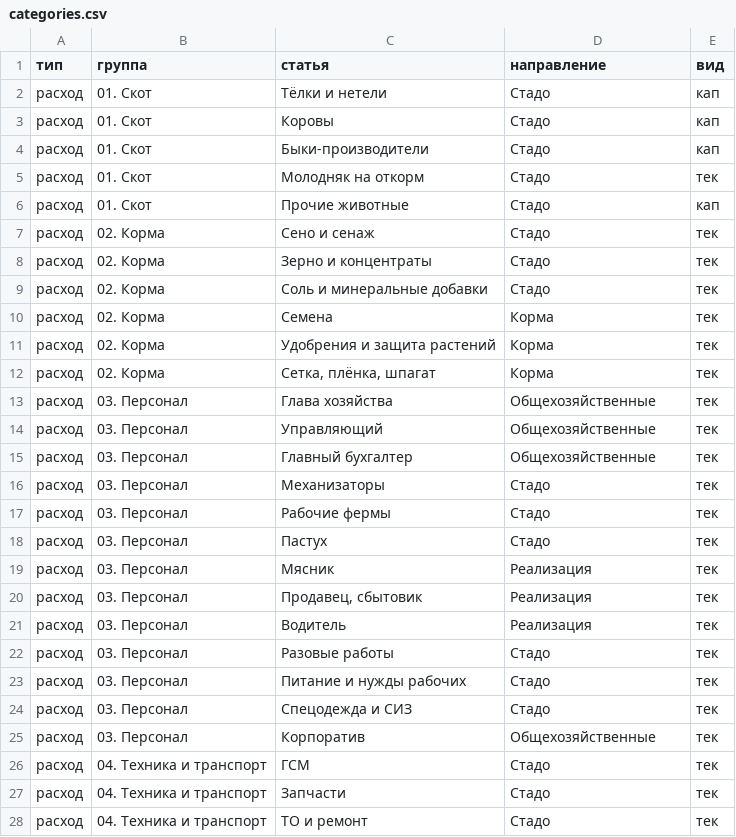
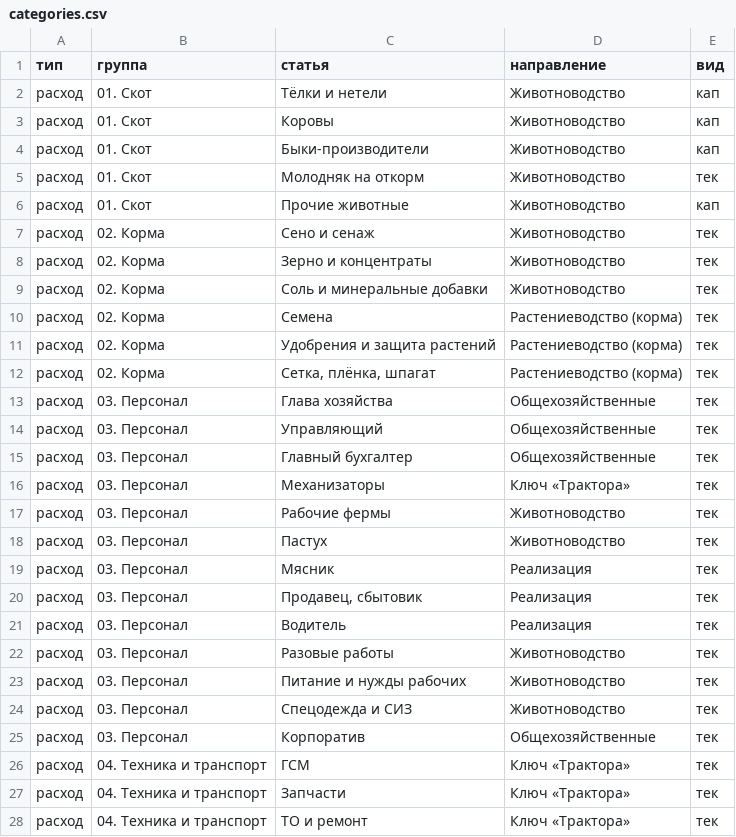
Before and after one commit to likafarm/timesheet_kfh, a CSV file: docs/stage-8/categories.csv, drawn as a sheet; only a part is shown; the diff covers the shown part only.

```diff
--- a/docs/stage-8/categories.csv
+++ b/docs/stage-8/categories.csv
@@ -1,13 +1,13 @@
 тип;группа;статья;направление;вид
-расход;01. Скот;Тёлки и нетели;Стадо;кап
-расход;01. Скот;Коровы;Стадо;кап
-расход;01. Скот;Быки-производители;Стадо;кап
-расход;01. Скот;Молодняк на откорм;Стадо;тек
-расход;01. Скот;Прочие животные;Стадо;кап
-расход;02. Корма;Сено и сенаж;Стадо;тек
-расход;02. Корма;Зерно и концентраты;Стадо;тек
-расход;02. Корма;Соль и минеральные добавки;Стадо;тек
-расход;02. Корма;Семена;Корма;тек
-расход;02. Корма;Удобрения и защита растений;Корма;тек
-расход;02. Корма;Сетка, плёнка, шпагат;Корма;тек
+расход;01. Скот;Тёлки и нетели;Животноводство;кап
+расход;01. Скот;Коровы;Животноводство;кап
+расход;01. Скот;Быки-производители;Животноводство;кап
+расход;01. Скот;Молодняк на откорм;Животноводство;тек
+расход;01. Скот;Прочие животные;Животноводство;кап
+расход;02. Корма;Сено и сенаж;Животноводство;тек
+расход;02. Корма;Зерно и концентраты;Животноводство;тек
+расход;02. Корма;Соль и минеральные добавки;Животноводство;тек
+расход;02. Корма;Семена;Растениеводство (корма);тек
+расход;02. Корма;Удобрения и защита растений;Растениеводство (корма);тек
+расход;02. Корма;Сетка, плёнка, шпагат;Растениеводство (корма);тек
 расход;03. Персонал;Глава хозяйства;Общехозяйственные;тек
@@ -15,5 +15,5 @@
 расход;03. Персонал;Главный бухгалтер;Общехозяйственные;тек
-расход;03. Персонал;Механизаторы;Стадо;тек
-расход;03. Персонал;Рабочие фермы;Стадо;тек
-расход;03. Персонал;Пастух;Стадо;тек
+расход;03. Персонал;Механизаторы;Ключ «Трактора»;тек
+расход;03. Персонал;Рабочие фермы;Животноводство;тек
+расход;03. Персонал;Пастух;Животноводство;тек
 расход;03. Персонал;Мясник;Реализация;тек
@@ -21,8 +21,8 @@
 расход;03. Персонал;Водитель;Реализация;тек
-расход;03. Персонал;Разовые работы;Стадо;тек
-расход;03. Персонал;Питание и нужды рабочих;Стадо;тек
-расход;03. Персонал;Спецодежда и СИЗ;Стадо;тек
+расход;03. Персонал;Разовые работы;Животноводство;тек
+расход;03. Персонал;Питание и нужды рабочих;Животноводство;тек
+расход;03. Персонал;Спецодежда и СИЗ;Животноводство;тек
 расход;03. Персонал;Корпоратив;Общехозяйственные;тек
-расход;04. Техника и транспорт;ГСМ;Стадо;тек
-расход;04. Техника и транспорт;Запчасти;Стадо;тек
-расход;04. Техника и транспорт;ТО и ремонт;Стадо;тек
+расход;04. Техника и транспорт;ГСМ;Ключ «Трактора»;тек
+расход;04. Техника и транспорт;Запчасти;Ключ «Трактора»;тек
+расход;04. Техника и транспорт;ТО и ремонт;Ключ «Трактора»;тек
```
Also changed, not shown: 25 edited cells elsewhere in this file, docs/stage-8/mapping.csv, 3 other files.
